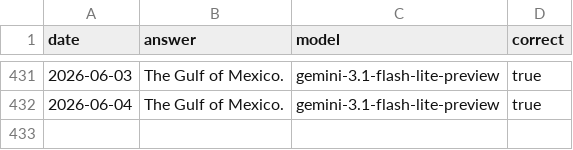
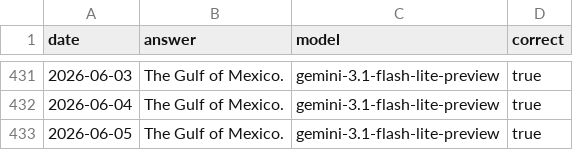
Before and after one commit to juampi92/daily-ai-gulf-of-mexico, a CSV file: public/data/google.csv, drawn as a sheet; only a part is shown, gaps mark what is left out; the diff names each change by its address in the sheet, - before the commit and + after, or states it on an @@ line.

```diff
--- a/public/data/google.csv
+++ b/public/data/google.csv
+row 433: 2026-06-05 | The Gulf of Mexico. | gemini-3.1-flash-lite-preview | true
```
Also changed, not shown: public/data/anthropic.csv, public/data/openai.csv, 1 other file.
